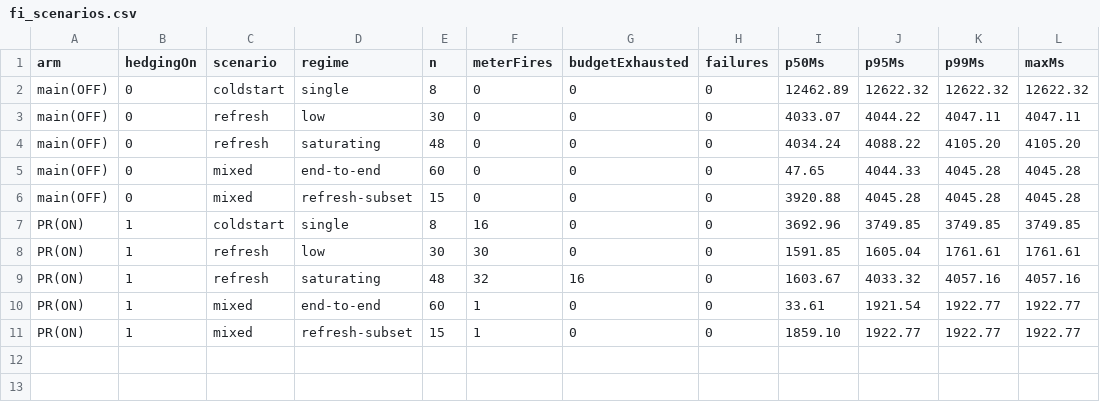
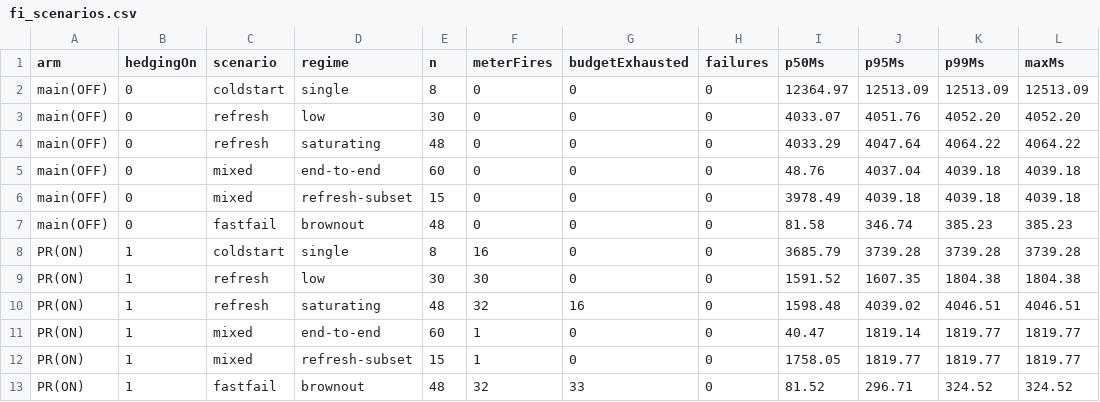
Before and after one commit to Azure/azure-cosmos-dotnet-v3, a CSV file: docs/metadata-hedging-stress/faultinjection/fi_scenarios.csv, drawn as a sheet.

```diff
--- a/docs/metadata-hedging-stress/faultinjection/fi_scenarios.csv
+++ b/docs/metadata-hedging-stress/faultinjection/fi_scenarios.csv
@@ -1,11 +1,13 @@
 arm,hedgingOn,scenario,regime,n,meterFires,budgetExhausted,failures,p50Ms,p95Ms,p99Ms,maxMs
-main(OFF),0,coldstart,single,8,0,0,0,12462.89,12622.32,12622.32,12622.32
-main(OFF),0,refresh,low,30,0,0,0,4033.07,4044.22,4047.11,4047.11
-main(OFF),0,refresh,saturating,48,0,0,0,4034.24,4088.22,4105.20,4105.20
-main(OFF),0,mixed,end-to-end,60,0,0,0,47.65,4044.33,4045.28,4045.28
-main(OFF),0,mixed,refresh-subset,15,0,0,0,3920.88,4045.28,4045.28,4045.28
-PR(ON),1,coldstart,single,8,16,0,0,3692.96,3749.85,3749.85,3749.85
-PR(ON),1,refresh,low,30,30,0,0,1591.85,1605.04,1761.61,1761.61
-PR(ON),1,refresh,saturating,48,32,16,0,1603.67,4033.32,4057.16,4057.16
-PR(ON),1,mixed,end-to-end,60,1,0,0,33.61,1921.54,1922.77,1922.77
-PR(ON),1,mixed,refresh-subset,15,1,0,0,1859.10,1922.77,1922.77,1922.77
+main(OFF),0,coldstart,single,8,0,0,0,12364.97,12513.09,12513.09,12513.09
+main(OFF),0,refresh,low,30,0,0,0,4033.07,4051.76,4052.20,4052.20
+main(OFF),0,refresh,saturating,48,0,0,0,4033.29,4047.64,4064.22,4064.22
+main(OFF),0,mixed,end-to-end,60,0,0,0,48.76,4037.04,4039.18,4039.18
+main(OFF),0,mixed,refresh-subset,15,0,0,0,3978.49,4039.18,4039.18,4039.18
+main(OFF),0,fastfail,brownout,48,0,0,0,81.58,346.74,385.23,385.23
+PR(ON),1,coldstart,single,8,16,0,0,3685.79,3739.28,3739.28,3739.28
+PR(ON),1,refresh,low,30,30,0,0,1591.52,1607.35,1804.38,1804.38
+PR(ON),1,refresh,saturating,48,32,16,0,1598.48,4039.02,4046.51,4046.51
+PR(ON),1,mixed,end-to-end,60,1,0,0,40.47,1819.14,1819.77,1819.77
+PR(ON),1,mixed,refresh-subset,15,1,0,0,1758.05,1819.77,1819.77,1819.77
+PR(ON),1,fastfail,brownout,48,32,33,0,81.52,296.71,324.52,324.52
```
Also changed, not shown: docs/metadata-hedging-stress/faultinjection/fi_ops.csv, 8 other files.
